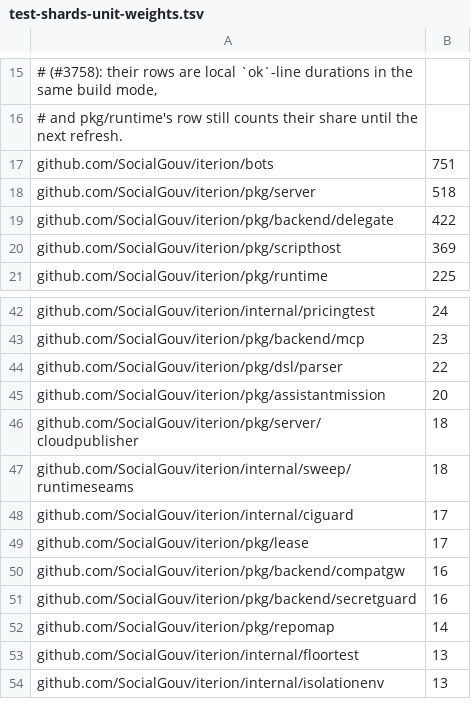
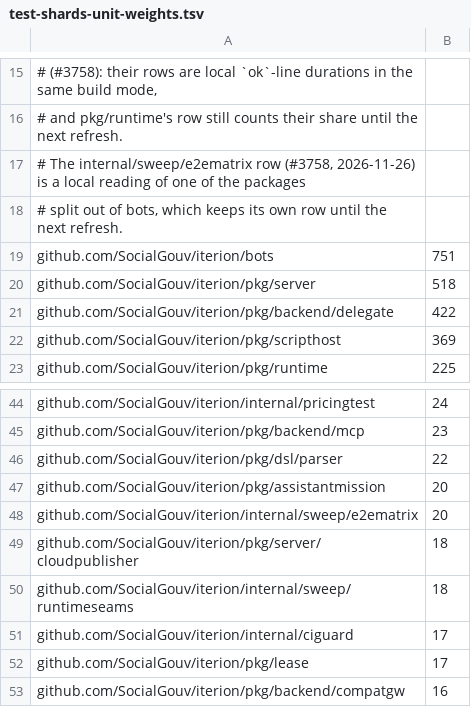
Before and after one commit to SocialGouv/iterion, a TSV file: scripts/ci/test-shards-unit-weights.tsv, drawn as a sheet; only a part is shown, gaps mark what is left out; the shorter side is filled out with more unchanged rows; the diff names each change by its address in the sheet, - before the commit and + after, or states it on an @@ line.

```diff
--- a/scripts/ci/test-shards-unit-weights.tsv
+++ b/scripts/ci/test-shards-unit-weights.tsv
+row 17: # The internal/sweep/e2ematrix row (#3758, 2026-11-26) is a local reading of one of the packages
+row 18: # split out of bots, which keeps its own row until the next refresh.
+row 48: github.com/SocialGouv/iterion/internal/sweep/e2ematrix | 20
```
Also changed, not shown: scripts/ci/test-shards-weights.tsv.
